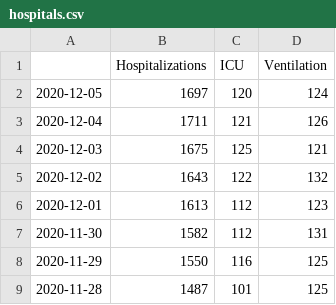
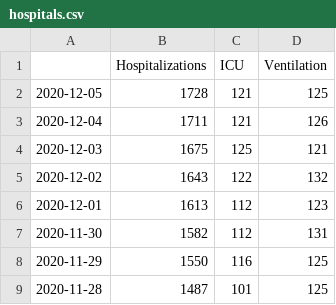
Before and after one commit to zuzancek/corona, a CSV file: SEIR_2_wave/data/hospitals.csv, drawn as a sheet; only a part is shown.

```diff
--- a/SEIR_2_wave/data/hospitals.csv
+++ b/SEIR_2_wave/data/hospitals.csv
@@ -1,3 +1,3 @@
 ,Hospitalizations,ICU,Ventilation
-2020-12-05,1697,120,124
+2020-12-05,1728,121,125
 2020-12-04,1711,121,126
```
Also changed, not shown: SEIR_2_wave/data/korona_data.csv.
